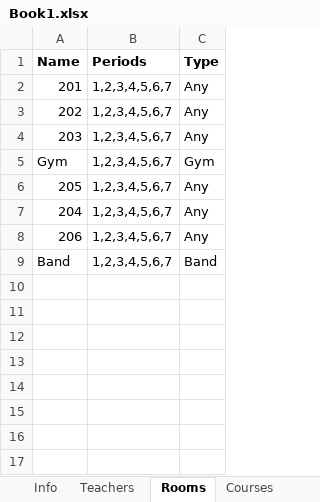
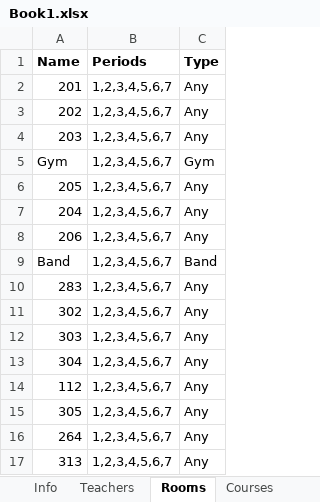
Before and after one commit to Py-mon/Class-Scheduler, an Excel workbook: Book1.xlsx, sheet Rooms, drawn as a sheet; values as stored, in another font and other column widths than the file's, no borders; the diff names each change by its address in the sheet, - before the commit and + after, or states it on an @@ line.

```diff
--- a/Book1.xlsx (sheet Rooms)
+++ b/Book1.xlsx (sheet Rooms)
+row 10: 283 | 1,2,3,4,5,6,7 | Any
+row 11: 302 | 1,2,3,4,5,6,7 | Any
+row 12: 303 | 1,2,3,4,5,6,7 | Any
+row 13: 304 | 1,2,3,4,5,6,7 | Any
+row 14: 112 | 1,2,3,4,5,6,7 | Any
+row 15: 305 | 1,2,3,4,5,6,7 | Any
+row 16: 264 | 1,2,3,4,5,6,7 | Any
+row 17: 313 | 1,2,3,4,5,6,7 | Any
```
Also changed, not shown: sheet Courses, sheet Teachers, sheet Grades, 5 other files.
